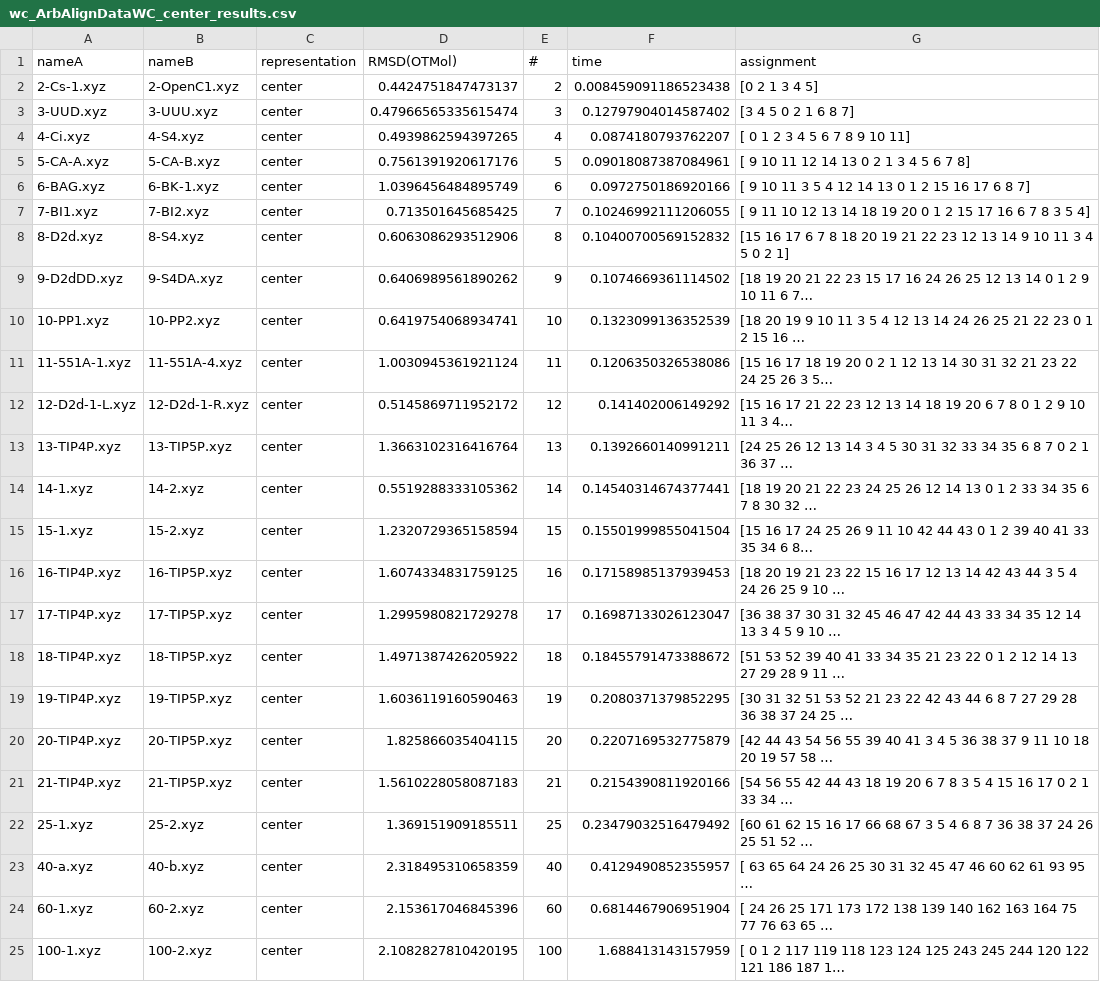
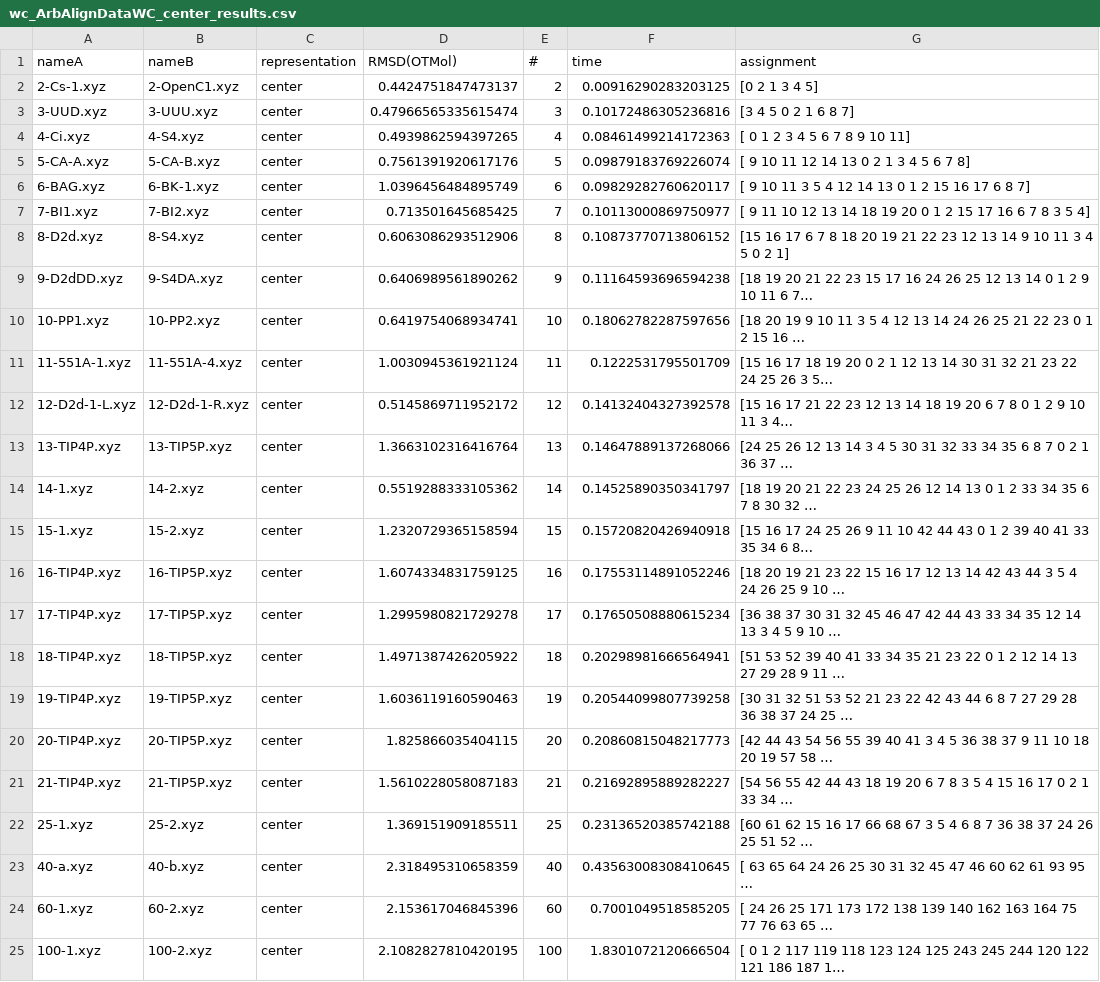
Before and after one commit to weixiaoqimath/otmol, a CSV file: experiment/otmol_output/wc_ArbAlignDataWC_center_results.csv, drawn as a sheet; long unchanged cells end in …; the diff names each change by its address in the sheet, - before the commit and + after, or states it on an @@ line.

```diff
--- a/experiment/otmol_output/wc_ArbAlignDataWC_center_results.csv
+++ b/experiment/otmol_output/wc_ArbAlignDataWC_center_results.csv
-F2 (time): 0.008459091186523438
+F2 (time): 0.00916290283203125
-F3 (time): 0.12797904014587402
+F3 (time): 0.10172486305236816
-F4 (time): 0.0874180793762207
+F4 (time): 0.08461499214172363
-F5 (time): 0.09018087387084961
+F5 (time): 0.09879183769226074
-F6 (time): 0.0972750186920166
+F6 (time): 0.09829282760620117
-F7 (time): 0.10246992111206055
+F7 (time): 0.10113000869750977
-F8 (time): 0.10400700569152832
+F8 (time): 0.10873770713806152
-F9 (time): 0.1074669361114502
+F9 (time): 0.11164593696594238
-F10 (time): 0.1323099136352539
+F10 (time): 0.18062782287597656
-F11 (time): 0.1206350326538086
+F11 (time): 0.1222531795501709
-F12 (time): 0.141402006149292
+F12 (time): 0.14132404327392578
-F13 (time): 0.1392660140991211
+F13 (time): 0.14647889137268066
-F14 (time): 0.14540314674377441
+F14 (time): 0.14525890350341797
-F15 (time): 0.15501999855041504
+F15 (time): 0.15720820426940918
-F16 (time): 0.17158985137939453
+F16 (time): 0.17553114891052246
-F17 (time): 0.16987133026123047
+F17 (time): 0.17650508880615234
-F18 (time): 0.18455791473388672
+F18 (time): 0.20298981666564941
-F19 (time): 0.2080371379852295
+F19 (time): 0.20544099807739258
-F20 (time): 0.2207169532775879
+F20 (time): 0.20860815048217773
-F21 (time): 0.2154390811920166
+F21 (time): 0.21692895889282227
-F22 (time): 0.23479032516479492
+F22 (time): 0.23136520385742188
-F23 (time): 0.4129490852355957
+F23 (time): 0.43563008308410645
-F24 (time): 0.6814467906951904
+F24 (time): 0.7001049518585205
-F25 (time): 1.688413143157959
+F25 (time): 1.8301072120666504
```
Also changed, not shown: experiment/otmol_output/ng_emd_results.csv, experiment/otmol_output/wc_ArbAlignDataWC_O_results.csv, 3 other files.
